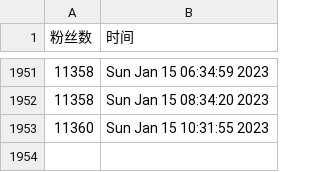
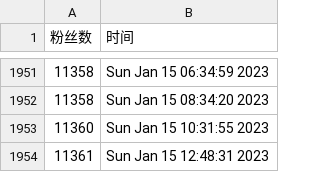
Before and after one commit to ttttLarva/Lava, a CSV file: scripts/ttlarva-follower.csv, drawn as a sheet; only a part is shown, gaps mark what is left out.

Commit message:
update followers count daily

```diff
--- a/scripts/ttlarva-follower.csv
+++ b/scripts/ttlarva-follower.csv
@@ -1953 +1953,2 @@
 11360,Sun Jan 15 10:31:55 2023
+11361,Sun Jan 15 12:48:31 2023
```
